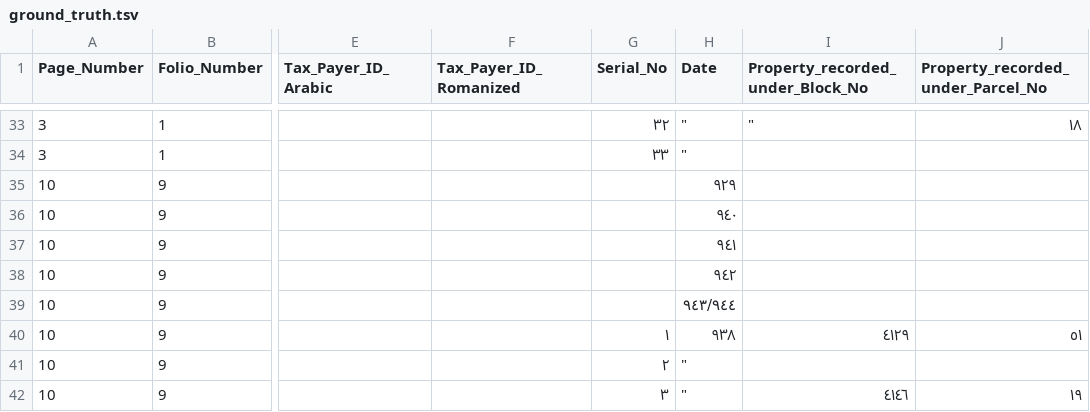
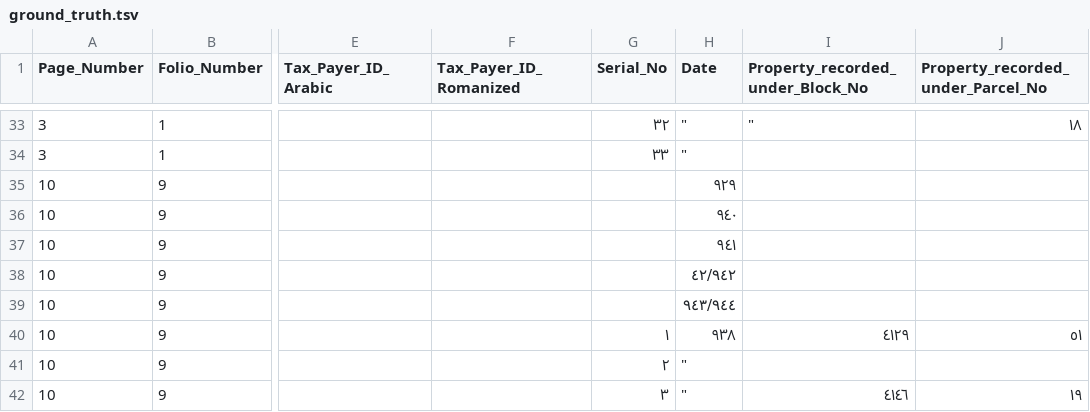
Before and after one commit to sinairusinek/Hadita, a TSV file: ground_truth.tsv, drawn as a sheet; only a part is shown, gaps mark what is left out; the diff names each change by its address in the sheet, - before the commit and + after, or states it on an @@ line.

Commit message:
RA save (Sinai): page 3, page 10, page 50 — 2026-04-25 12:25 UTC

```diff
--- a/ground_truth.tsv
+++ b/ground_truth.tsv
-H38 (Date): ٩٤٢
+H38 (Date): ٤٢/٩٤٢
```
